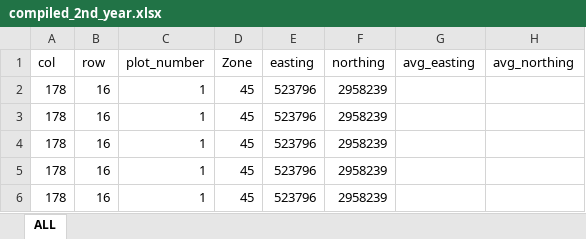
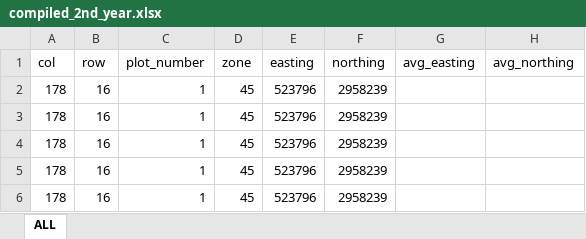
Before and after one commit to foresterprakash/Sampling_method, an Excel workbook: Data/compiled_2nd_year.xlsx, sheet ALL, drawn as a sheet; only a part is shown; values as stored, in another font and other column widths than the file's, no borders; the diff names each change by its address in the sheet, - before the commit and + after, or states it on an @@ line.

Commit message:
data analysis

```diff
--- a/Data/compiled_2nd_year.xlsx (sheet ALL)
+++ b/Data/compiled_2nd_year.xlsx (sheet ALL)
-D1: Zone
+D1: zone
```
Also changed, not shown: Data/Compiled_1st_year.xlsx, 5 other files.
